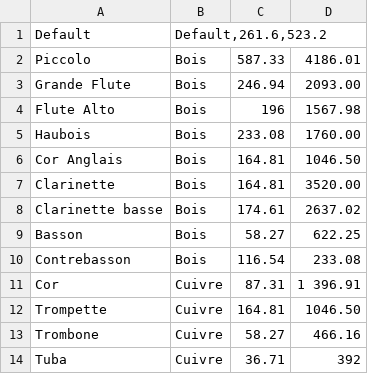
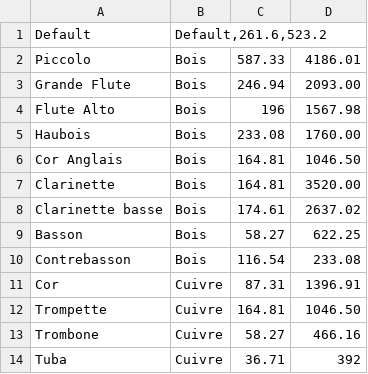
Before and after one commit to mperroteau/MusicTheory, a CSV file: ESGI_MusicTheory/ESGI_MusicTheory/Data/Instruments.csv, drawn as a sheet.

```diff
--- a/ESGI_MusicTheory/ESGI_MusicTheory/Data/Instruments.csv
+++ b/ESGI_MusicTheory/ESGI_MusicTheory/Data/Instruments.csv
@@ -10,3 +10,3 @@ Basson;Bois;58.27;622.25
 Contrebasson;Bois;116.54;233.08
-Cor;Cuivre;87.31;1 396.91
+Cor;Cuivre;87.31;1396.91
 Trompette;Cuivre;164.81;1046.50
```
Also changed, not shown: ESGI_MusicTheory/ESGI_MusicTheory/Data/Notes.csv, 4 other files.
